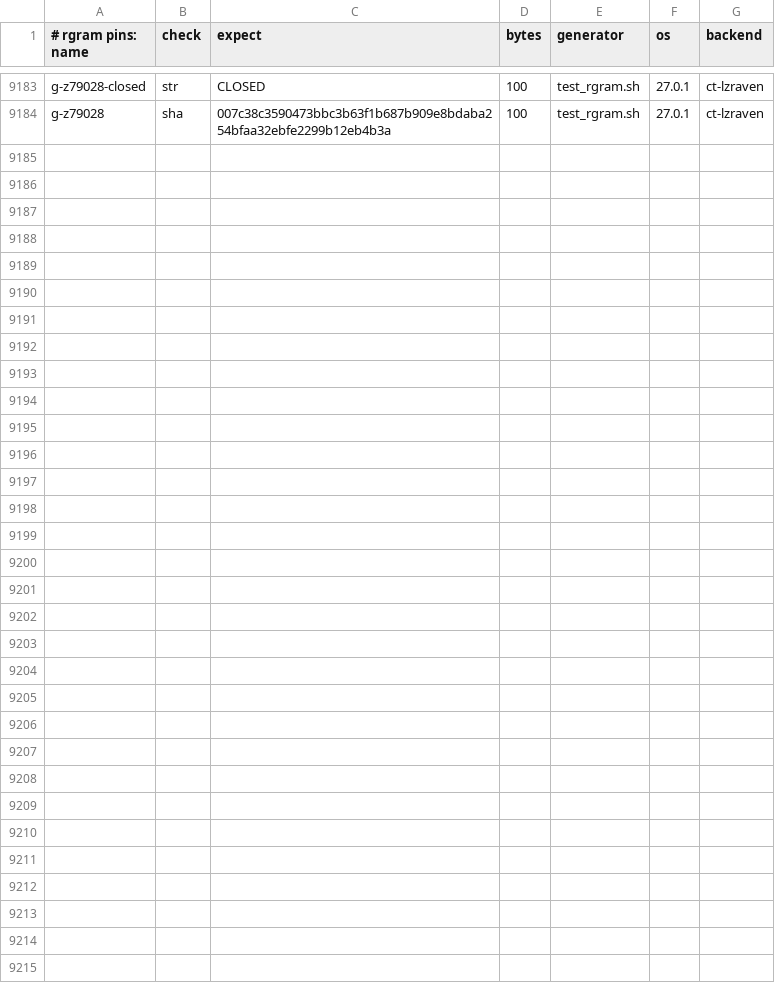
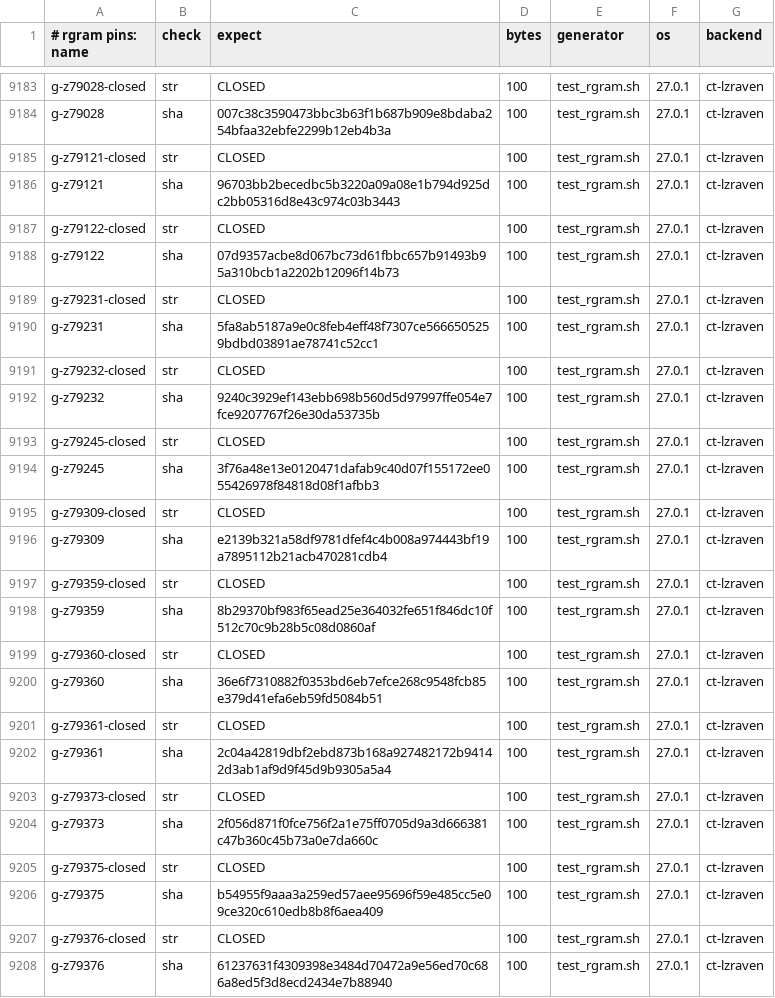
Before and after one commit to mrowlinson/applearchive-cleanroom, a CSV file: vectors/rgram-PINS.csv, drawn as a sheet; only a part is shown, gaps mark what is left out.

```diff
--- a/vectors/rgram-PINS.csv
+++ b/vectors/rgram-PINS.csv
@@ -9184 +9184,25 @@ g-z79028-closed,str,CLOSED,100,test_rgram.sh,27.0.1,ct-lzraven
 g-z79028,sha,007c38c3590473bbc3b63f1b687b909e8bdaba254bfaa32ebfe2299b12eb4b3a,100,test_rgram.sh,27.0.1,ct-lzraven
+g-z79121-closed,str,CLOSED,100,test_rgram.sh,27.0.1,ct-lzraven
+g-z79121,sha,96703bb2becedbc5b3220a09a08e1b794d925dc2bb05316d8e43c974c03b3443,100,test_rgram.sh,27.0.1,ct-lzraven
+g-z79122-closed,str,CLOSED,100,test_rgram.sh,27.0.1,ct-lzraven
+g-z79122,sha,07d9357acbe8d067bc73d61fbbc657b91493b95a310bcb1a2202b12096f14b73,100,test_rgram.sh,27.0.1,ct-lzraven
+g-z79231-closed,str,CLOSED,100,test_rgram.sh,27.0.1,ct-lzraven
+g-z79231,sha,5fa8ab5187a9e0c8feb4eff48f7307ce5666505259bdbd03891ae78741c52cc1,100,test_rgram.sh,27.0.1,ct-lzraven
+g-z79232-closed,str,CLOSED,100,test_rgram.sh,27.0.1,ct-lzraven
+g-z79232,sha,9240c3929ef143ebb698b560d5d97997ffe054e7fce9207767f26e30da53735b,100,test_rgram.sh,27.0.1,ct-lzraven
+g-z79245-closed,str,CLOSED,100,test_rgram.sh,27.0.1,ct-lzraven
+g-z79245,sha,3f76a48e13e0120471dafab9c40d07f155172ee055426978f84818d08f1afbb3,100,test_rgram.sh,27.0.1,ct-lzraven
+g-z79309-closed,str,CLOSED,100,test_rgram.sh,27.0.1,ct-lzraven
+g-z79309,sha,e2139b321a58df9781dfef4c4b008a974443bf19a7895112b21acb470281cdb4,100,test_rgram.sh,27.0.1,ct-lzraven
+g-z79359-closed,str,CLOSED,100,test_rgram.sh,27.0.1,ct-lzraven
+g-z79359,sha,8b29370bf983f65ead25e364032fe651f846dc10f512c70c9b28b5c08d0860af,100,test_rgram.sh,27.0.1,ct-lzraven
+g-z79360-closed,str,CLOSED,100,test_rgram.sh,27.0.1,ct-lzraven
+g-z79360,sha,36e6f7310882f0353bd6eb7efce268c9548fcb85e379d41efa6eb59fd5084b51,100,test_rgram.sh,27.0.1,ct-lzraven
+g-z79361-closed,str,CLOSED,100,test_rgram.sh,27.0.1,ct-lzraven
+g-z79361,sha,2c04a42819dbf2ebd873b168a927482172b94142d3ab1af9d9f45d9b9305a5a4,100,test_rgram.sh,27.0.1,ct-lzraven
+g-z79373-closed,str,CLOSED,100,test_rgram.sh,27.0.1,ct-lzraven
+g-z79373,sha,2f056d871f0fce756f2a1e75ff0705d9a3d666381c47b360c45b73a0e7da660c,100,test_rgram.sh,27.0.1,ct-lzraven
+g-z79375-closed,str,CLOSED,100,test_rgram.sh,27.0.1,ct-lzraven
+g-z79375,sha,b54955f9aaa3a259ed57aee95696f59e485cc5e09ce320c610edb8b8f6aea409,100,test_rgram.sh,27.0.1,ct-lzraven
+g-z79376-closed,str,CLOSED,100,test_rgram.sh,27.0.1,ct-lzraven
+g-z79376,sha,61237631f4309398e3484d70472a9e56ed70c686a8ed5f3d8ecd2434e7b88940,100,test_rgram.sh,27.0.1,ct-lzraven
```
Also changed, not shown: 2 other files.
